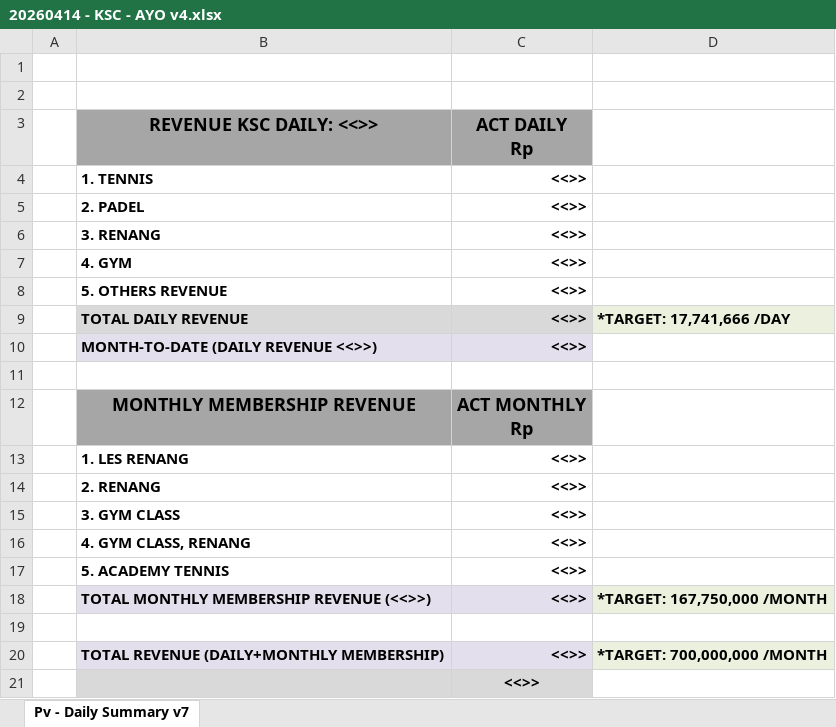
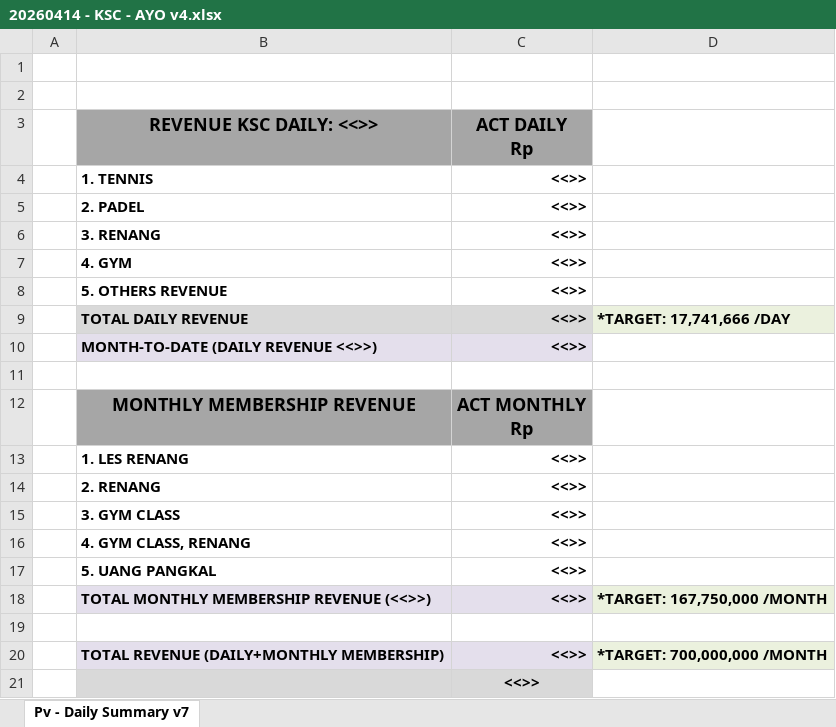
Before and after one commit to hcdtjs123-hue/automation_ksc_playwright_export, an Excel workbook: contoh/20260414 - KSC - AYO v4.xlsx, sheet Pv - Daily Summary v7, drawn as a sheet; values as stored, in another font and other column widths than the file's, no borders; the diff names each change by its address in the sheet, - before the commit and + after, or states it on an @@ line.

Commit message:
feat: update revenue calculation and payment descriptions in reports

```diff
--- a/contoh/20260414 - KSC - AYO v4.xlsx (sheet Pv - Daily Summary v7)
+++ b/contoh/20260414 - KSC - AYO v4.xlsx (sheet Pv - Daily Summary v7)
-B17 (REVENUE KSC DAILY: <<>>): 5. ACADEMY TENNIS
+B17 (REVENUE KSC DAILY: <<>>): 5. UANG PANGKAL
```
Also changed, not shown: 11 other files.
